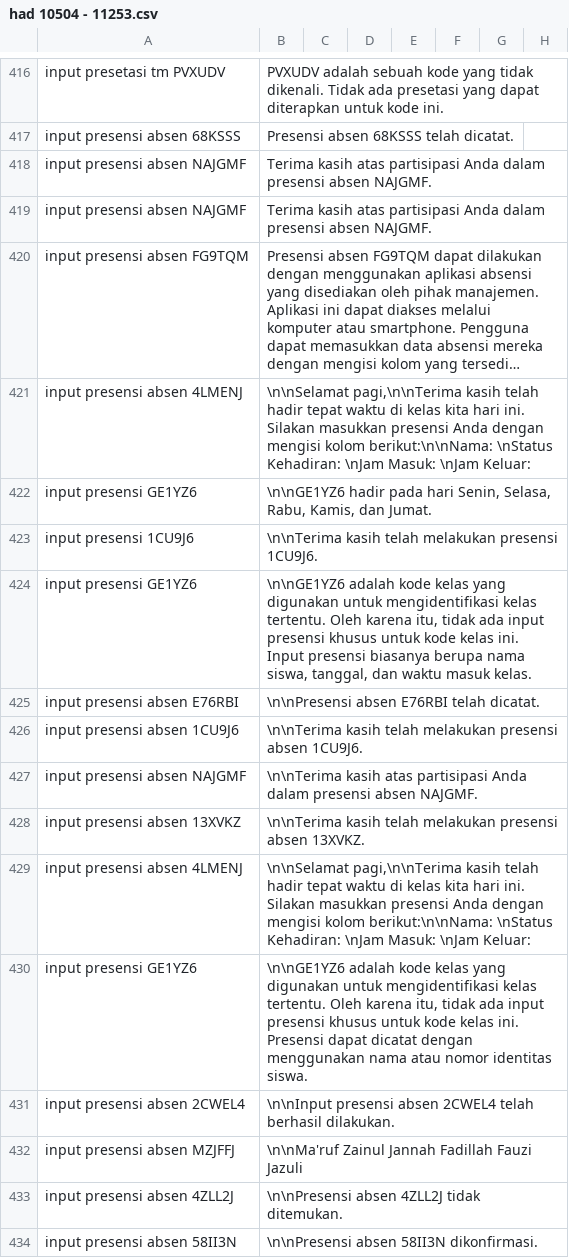
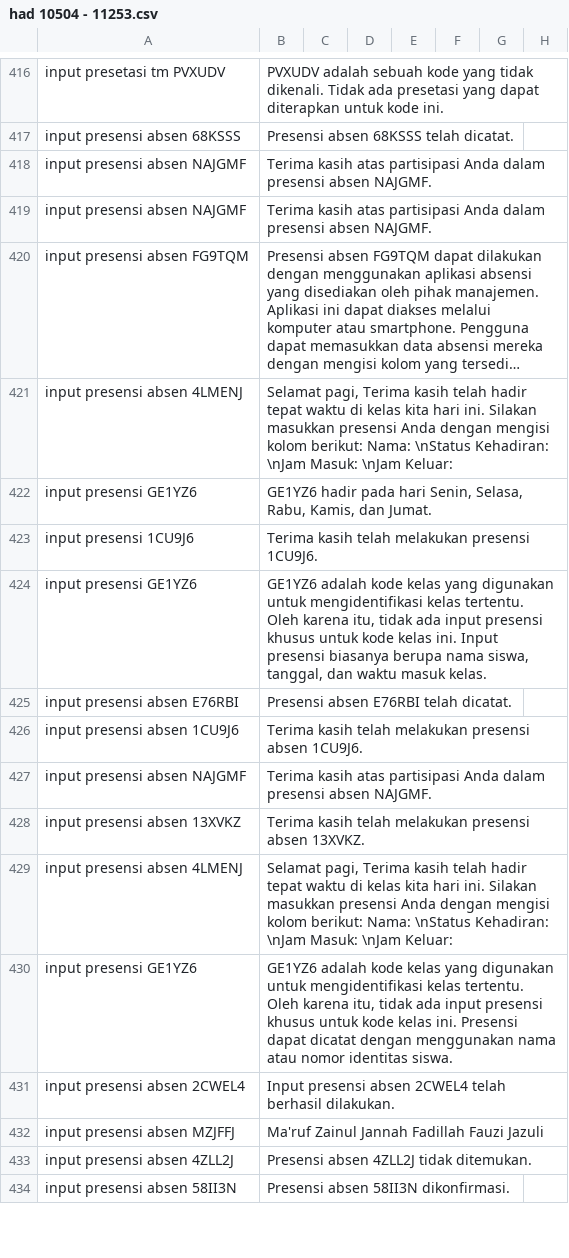
Before and after one commit to allrole-ai/dataset, a CSV file: had 10504 - 11253.csv, drawn as a sheet; only a part is shown, gaps mark what is left out; long unchanged cells end in …; the diff covers the shown part only; the diff names each change by its address in the sheet, - before the commit and + after, or states it on an @@ line.

Commit message:
commit 8

```diff
--- a/had 10504 - 11253.csv
+++ b/had 10504 - 11253.csv
-B421: \n\nSelamat pagi,\n\nTerima kasih telah hadir tepat waktu di kelas kita hari ini. Silakan masukkan presensi Anda dengan mengisi kolom berikut:\n\nNama: \nStatus Kehadiran:…
+B421: Selamat pagi, Terima kasih telah hadir tepat waktu di kelas kita hari ini. Silakan masukkan presensi Anda dengan mengisi kolom berikut: Nama: \nStatus Kehadiran:…
-B422: \n\nGE1YZ6 hadir pada…
+B422: GE1YZ6 hadir pada…
-B423: \n\nTerima kasih telah…
+B423: Terima kasih telah…
-B424: \n\nGE1YZ6 adalah kode…
+B424: GE1YZ6 adalah kode…
-B425: \n\nPresensi absen E76RBI telah dicatat.
+B425: Presensi absen E76RBI telah dicatat.
-B426: \n\nTerima kasih telah…
+B426: Terima kasih telah…
-B427: \n\nTerima kasih atas…
+B427: Terima kasih atas…
-B428: \n\nTerima kasih telah…
+B428: Terima kasih telah…
-B429: \n\nSelamat pagi,\n\nTerima kasih telah hadir tepat waktu di kelas kita hari ini. Silakan masukkan presensi Anda dengan mengisi kolom berikut:\n\nNama: \nStatus Kehadiran:…
+B429: Selamat pagi, Terima kasih telah hadir tepat waktu di kelas kita hari ini. Silakan masukkan presensi Anda dengan mengisi kolom berikut: Nama: \nStatus Kehadiran:…
-B430: \n\nGE1YZ6 adalah kode…
+B430: GE1YZ6 adalah kode…
-B431: \n\nInput presensi absen…
+B431: Input presensi absen…
-B432: \n\nMa'ruf Zainul Jannah Fadillah Fauzi Jazuli
+B432: Ma'ruf Zainul Jannah Fadillah Fauzi Jazuli
-B433: \n\nPresensi absen 4ZLL2J tidak ditemukan.
+B433: Presensi absen 4ZLL2J tidak ditemukan.
-B434: \n\nPresensi absen 58II3N dikonfirmasi.
+B434: Presensi absen 58II3N dikonfirmasi.
```
Also changed, not shown: 15 edited cells elsewhere in this file.
